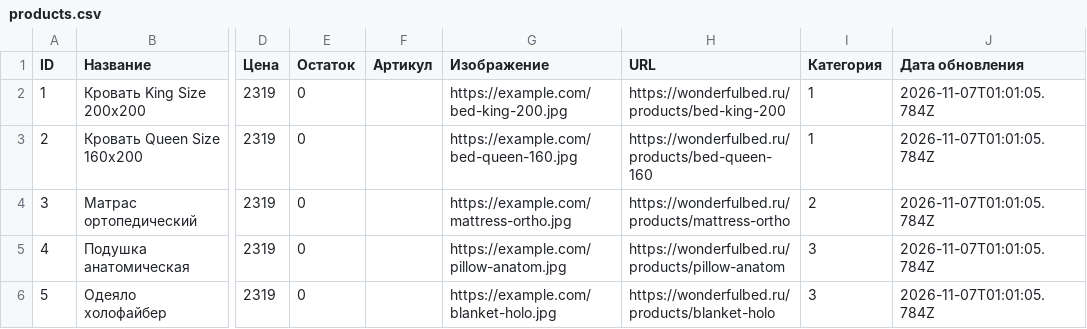
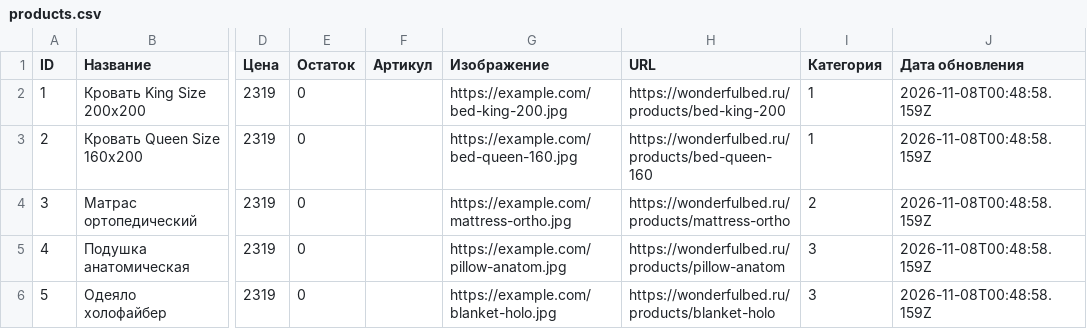
Before and after one commit to Grachik2007/TestGitHub, a CSV file: products.csv, drawn as a sheet; only a part is shown, gaps mark what is left out; the diff names each change by its address in the sheet, - before the commit and + after, or states it on an @@ line.

```diff
--- a/products.csv
+++ b/products.csv
-J2:J6 (Дата обновления): 2026-11-07T01:01:05.784Z
+J2:J6 (Дата обновления): 2026-11-08T00:48:58.159Z
```
Also changed, not shown: 2 other files.
